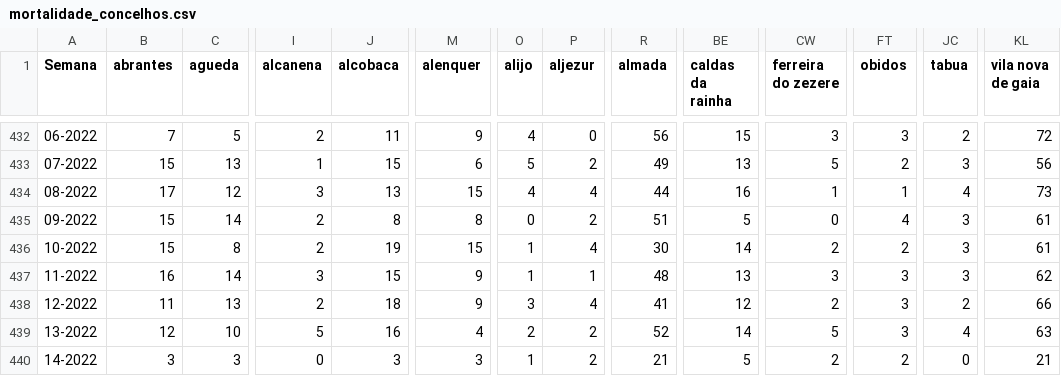
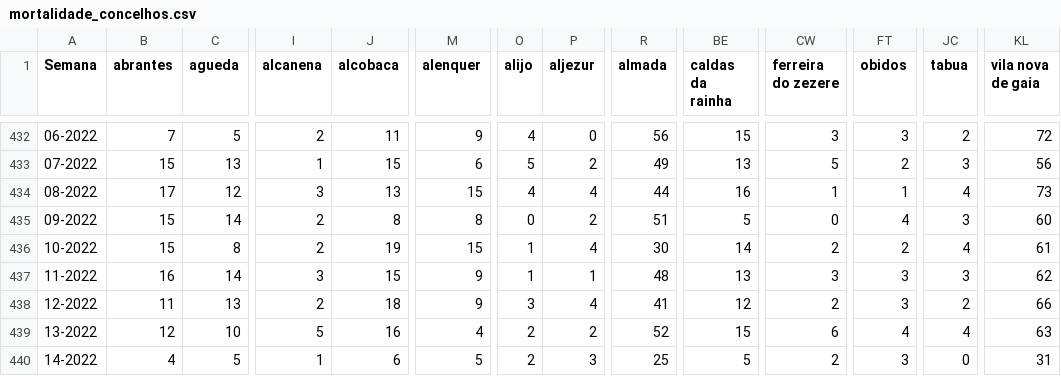
Before and after one commit to dssg-pt/dados-SICOeVM, a CSV file: mortalidade_concelhos.csv, drawn as a sheet; only a part is shown, gaps mark what is left out; the diff covers the shown part only; the diff names each change by its address in the sheet, - before the commit and + after, or states it on an @@ line.

```diff
--- a/mortalidade_concelhos.csv
+++ b/mortalidade_concelhos.csv
-KL435 (vila nova de gaia): 61
+KL435 (vila nova de gaia): 60
-JC436 (tabua): 3
+JC436 (tabua): 4
-BE439 (caldas da rainha): 14
+BE439 (caldas da rainha): 15
-CW439 (ferreira do zezere): 5
+CW439 (ferreira do zezere): 6
-FT439 (obidos): 3
+FT439 (obidos): 4
-B440 (abrantes): 3
+B440 (abrantes): 4
-C440 (agueda): 3
+C440 (agueda): 5
-I440 (alcanena): 0
+I440 (alcanena): 1
-J440 (alcobaca): 3
+J440 (alcobaca): 6
-M440 (alenquer): 3
+M440 (alenquer): 5
-O440 (alijo): 1
+O440 (alijo): 2
-P440 (aljezur): 2
+P440 (aljezur): 3
-R440 (almada): 21
+R440 (almada): 25
-FT440 (obidos): 2
+FT440 (obidos): 3
-KL440 (vila nova de gaia): 21
+KL440 (vila nova de gaia): 31
```
Also changed, not shown: 153 edited cells elsewhere in this file, 3 other files.
